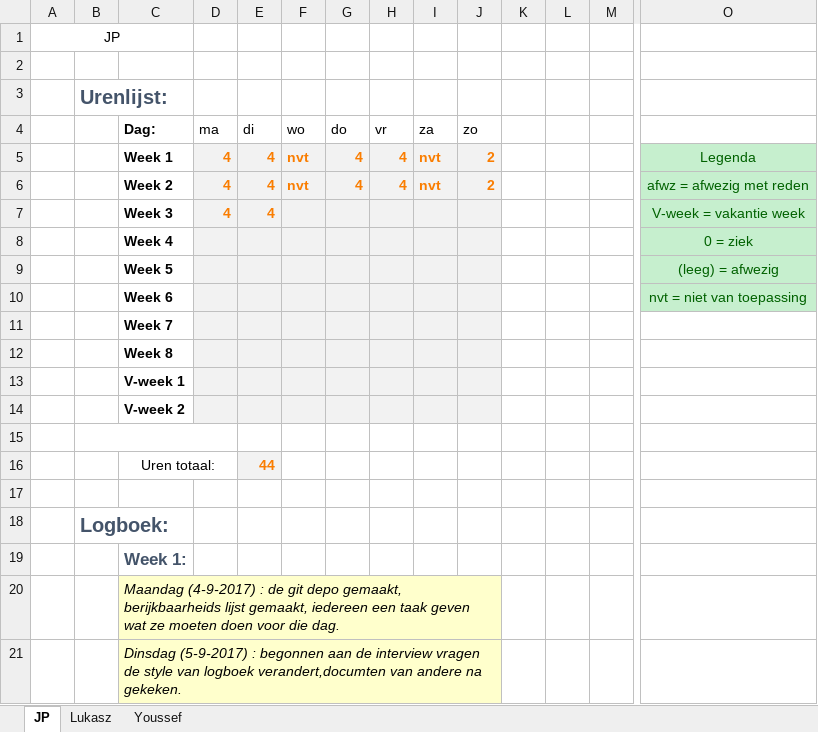
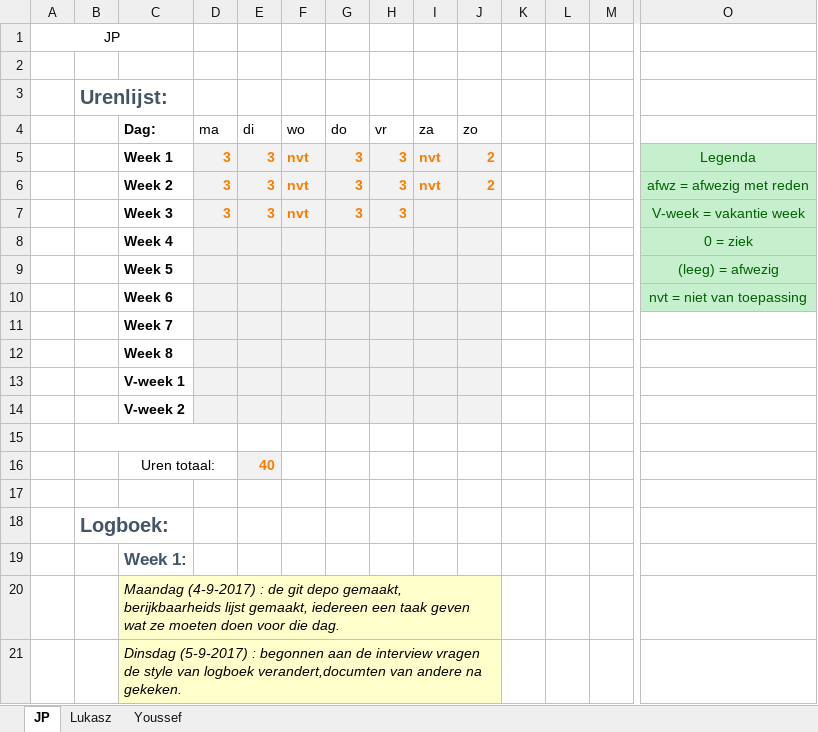
Before and after one commit to jpslimmen2/Barroc-IT-Groep-2, an Excel workbook: documentatie/urenlijst_met_logboek.xlsx, sheet JP, drawn as a sheet; only a part is shown, gaps mark what is left out; values as stored, in another font and other column widths than the file's, no borders; removed rows and columns are numbered as before the commit, all else as after; rows hold the shown columns only; the diff names each change by its address in the sheet, - before the commit and + after, or states it on an @@ line.

```diff
--- a/documentatie/urenlijst_met_logboek.xlsx (sheet JP)
+++ b/documentatie/urenlijst_met_logboek.xlsx (sheet JP)
-D5:D6 (ma): 4
+D5:D6 (ma): 3
-E5:E6 (di): 4
+E5:E6 (di): 3
-G5:G6 (do): 4
+G5:G6 (do): 3
-H5:H6 (vr): 4
+H5:H6 (vr): 3
-row 7:  |  | Week 3 | 4 | 4 |  |  |  |  |  |  |  |  | V-week = vakantie week
+row 7:  |  | Week 3 | 3 | 3 | nvt | 3 | 3 |  |  |  |  |  | V-week = vakantie week
-E16 (di): 44
+E16 (di): 40
```
Also changed, not shown: sheet Lukasz, sheet Youssef.
